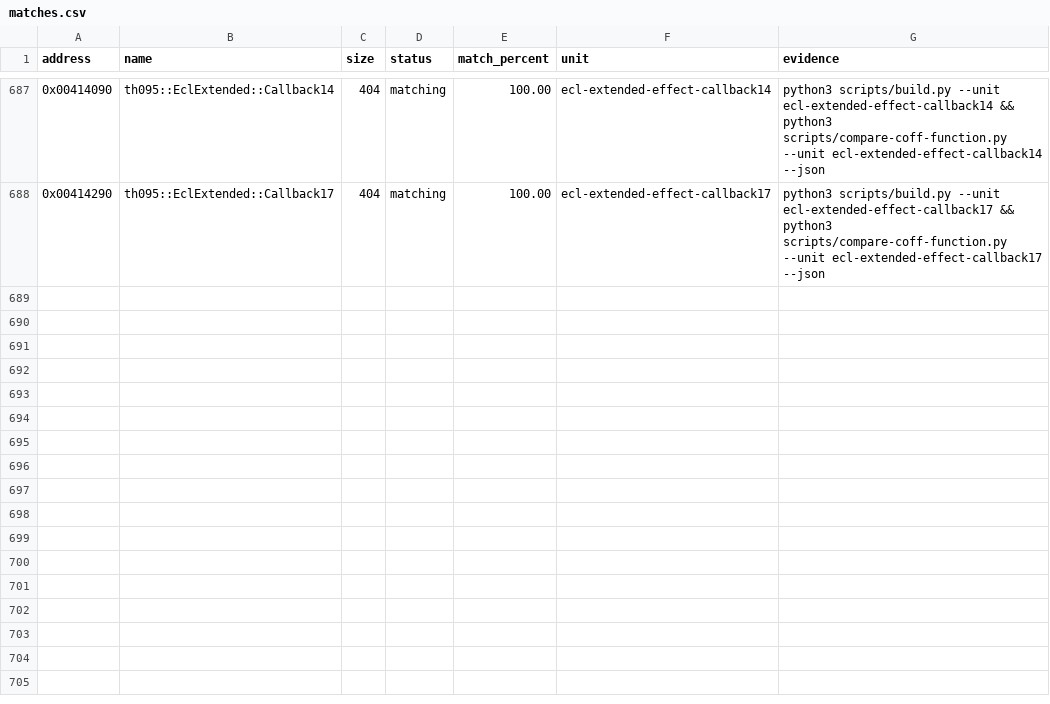
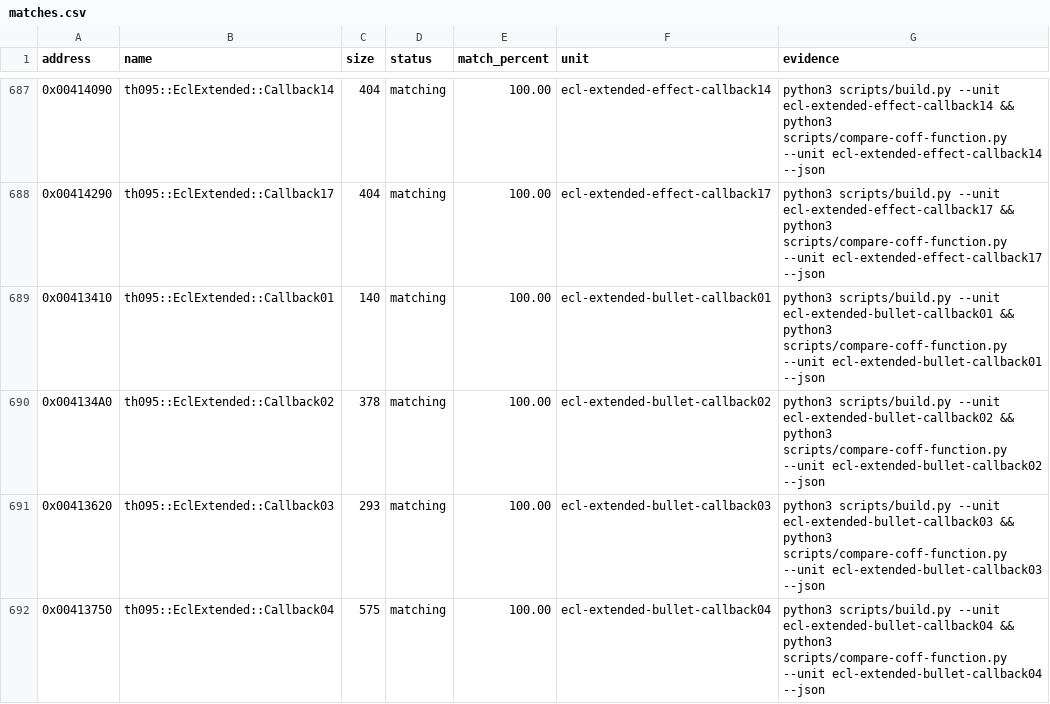
Before and after one commit to N0zoM1z0/th095, a CSV file: config/matches.csv, drawn as a sheet; only a part is shown, gaps mark what is left out.

Commit message:
gpt-web: match extended ecl bullet callbacks exactly

```diff
--- a/config/matches.csv
+++ b/config/matches.csv
@@ -688 +688,5 @@ address,name,size,status,match_percent,unit,evidence
 0x00414290,th095::EclExtended::Callback17,404,matching,100.00,ecl-extended-effect-callback17,python3 scripts/build.py --unit ecl-extended-effect-callback17 && python3 scripts/compare-coff-function.py --unit ecl-extended-effect-callback17 --json
+0x00413410,th095::EclExtended::Callback01,140,matching,100.00,ecl-extended-bullet-callback01,python3 scripts/build.py --unit ecl-extended-bullet-callback01 && python3 scripts/compare-coff-function.py --unit ecl-extended-bullet-callback01 --json
+0x004134A0,th095::EclExtended::Callback02,378,matching,100.00,ecl-extended-bullet-callback02,python3 scripts/build.py --unit ecl-extended-bullet-callback02 && python3 scripts/compare-coff-function.py --unit ecl-extended-bullet-callback02 --json
+0x00413620,th095::EclExtended::Callback03,293,matching,100.00,ecl-extended-bullet-callback03,python3 scripts/build.py --unit ecl-extended-bullet-callback03 && python3 scripts/compare-coff-function.py --unit ecl-extended-bullet-callback03 --json
+0x00413750,th095::EclExtended::Callback04,575,matching,100.00,ecl-extended-bullet-callback04,python3 scripts/build.py --unit ecl-extended-bullet-callback04 && python3 scripts/compare-coff-function.py --unit ecl-extended-bullet-callback04 --json
```
Also changed, not shown: config/function-origins.csv, config/functions.csv, 10 other files.
